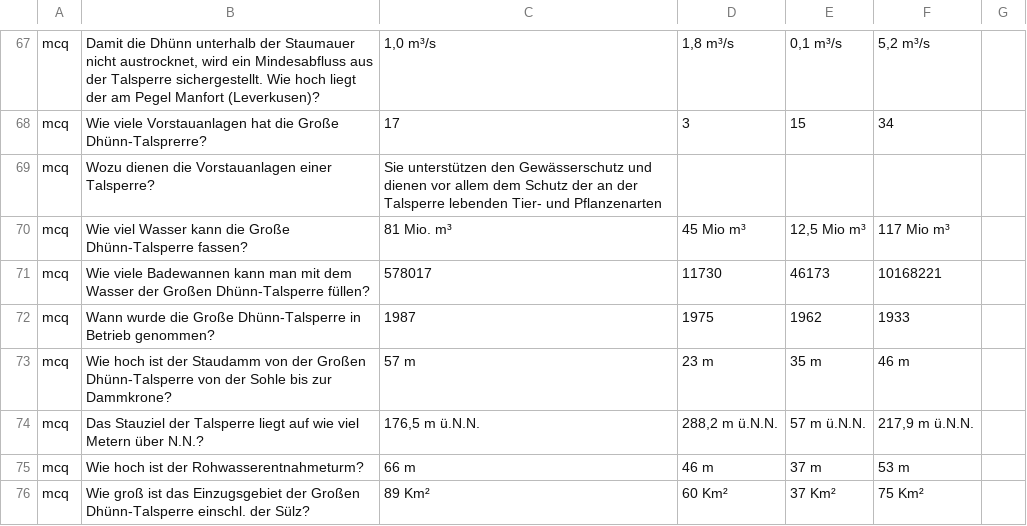
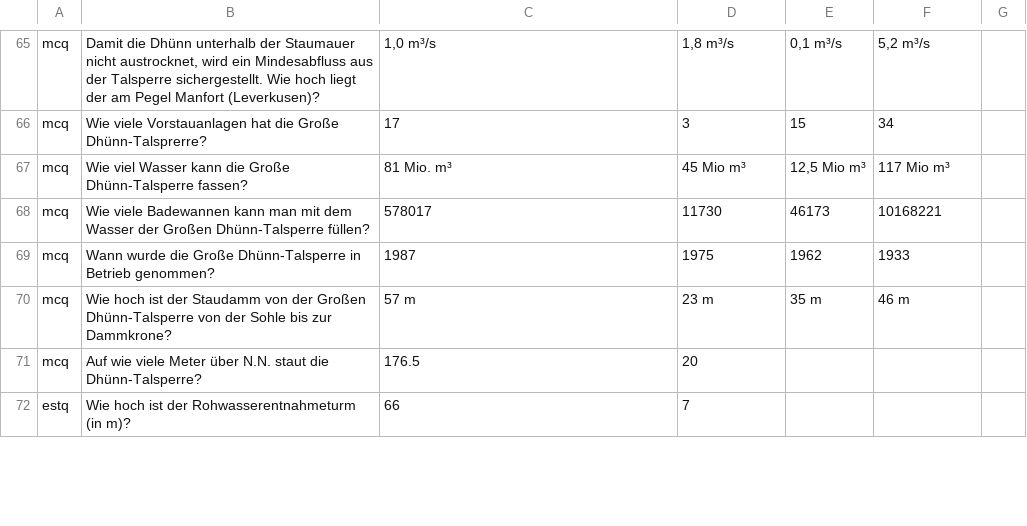
Before and after one commit to ilonachan/WaterQwizz, a CSV file: res/raw/questions.csv, drawn as a sheet; only a part is shown, gaps mark what is left out; the diff covers the shown part only.

Commit message:
Finally! This version of the "Fragment-ation task" did produce best results. I can now play the game, and the Skip button was also removed. Only I want to know now if the Estimate Quests work...

```diff
--- a/res/raw/questions.csv
+++ b/res/raw/questions.csv
@@ -68,3 +66,2 @@ mcq;Damit die Dhünn unterhalb der Staumauer nicht austrocknet, wird ein Mindesa
 mcq;Wie viele Vorstauanlagen hat die Große Dhünn-Talsprerre?;17;3;15;34;
-mcq;Wozu dienen die Vorstauanlagen einer Talsperre?;Sie unterstützen den Gewässerschutz und dienen vor allem dem Schutz der an der Talsperre lebenden Tier- und Pflanzenarten;;;;
 mcq;Wie viel Wasser kann die Große Dhünn-Talsperre fassen?;81 Mio. m³;45 Mio m³;12,5 Mio m³;117 Mio m³;
@@ -73,4 +70,3 @@ mcq;Wann wurde die Große Dhünn-Talsperre in Betrieb genommen?;1987;1975;1962;1
 mcq;Wie hoch ist der Staudamm von der Großen Dhünn-Talsperre von der Sohle bis zur Dammkrone?;57 m;23 m;35 m;46 m;
-mcq;Das Stauziel der Talsperre liegt auf wie viel Metern über N.N.?;176,5  m ü.N.N.;288,2  m ü.N.N.;57  m ü.N.N.;217,9  m ü.N.N.;
-mcq;Wie hoch ist der Rohwasserentnahmeturm?;66 m;46 m;37 m;53 m;
-mcq;Wie groß ist das Einzugsgebiet der Großen Dhünn-Talsperre einschl. der Sülz?;89 Km²;60 Km²;37 Km²;75 Km²;
+mcq;Auf wie viele Meter über N.N. staut die Dhünn-Talsperre?;176.5;20;;;
+estq;Wie hoch ist der Rohwasserentnahmeturm (in m)?;66;7;;;
```
Also changed, not shown: 7 added rows, 4 removed rows, 1 moved row and 10 edited cells elsewhere in this file, 10 other files.
